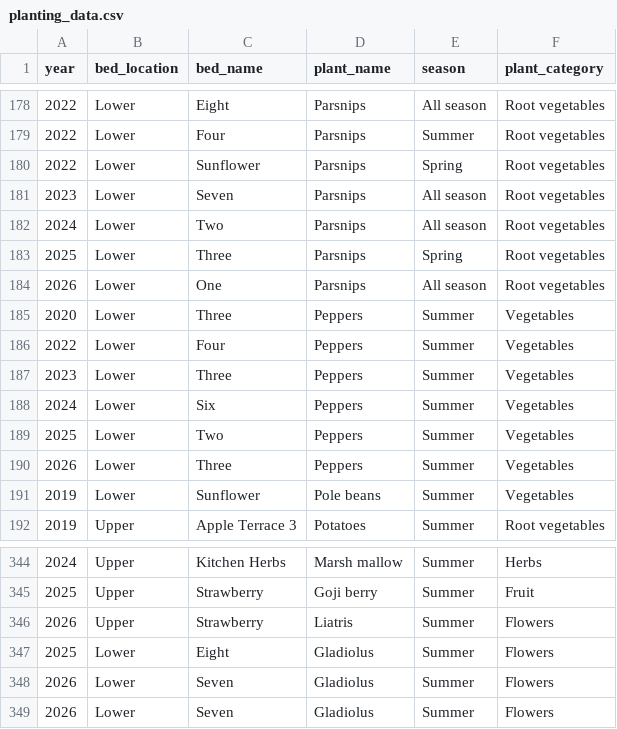
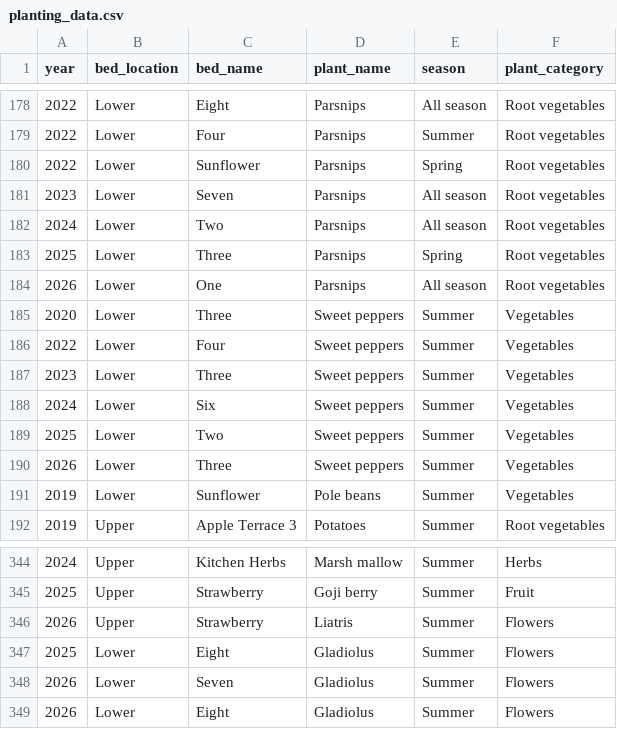
Before and after one commit to lydiamudd/gardening-gals-website, a CSV file: planting_data.csv, drawn as a sheet; only a part is shown, gaps mark what is left out.

Commit message:
updated data for garden and plant list pges

```diff
--- a/planting_data.csv
+++ b/planting_data.csv
@@ -184,8 +184,8 @@
 2026,Lower,One,Parsnips,All season,Root vegetables
-2020,Lower,Three,Peppers,Summer,Vegetables
-2022,Lower,Four,Peppers,Summer,Vegetables
-2023,Lower,Three,Peppers,Summer,Vegetables
-2024,Lower,Six,Peppers,Summer,Vegetables
-2025,Lower,Two,Peppers,Summer,Vegetables
-2026,Lower,Three,Peppers,Summer,Vegetables
+2020,Lower,Three,Sweet peppers,Summer,Vegetables
+2022,Lower,Four,Sweet peppers,Summer,Vegetables
+2023,Lower,Three,Sweet peppers,Summer,Vegetables
+2024,Lower,Six,Sweet peppers,Summer,Vegetables
+2025,Lower,Two,Sweet peppers,Summer,Vegetables
+2026,Lower,Three,Sweet peppers,Summer,Vegetables
 2019,Lower,Sunflower,Pole beans,Summer,Vegetables
@@ -348,2 +348,2 @@
 2026,Lower,Seven,Gladiolus,Summer,Flowers
-2026,Lower,Seven,Gladiolus,Summer,Flowers
+2026,Lower,Eight,Gladiolus,Summer,Flowers
```
Also changed, not shown: varietals.csv, 8 other files.
